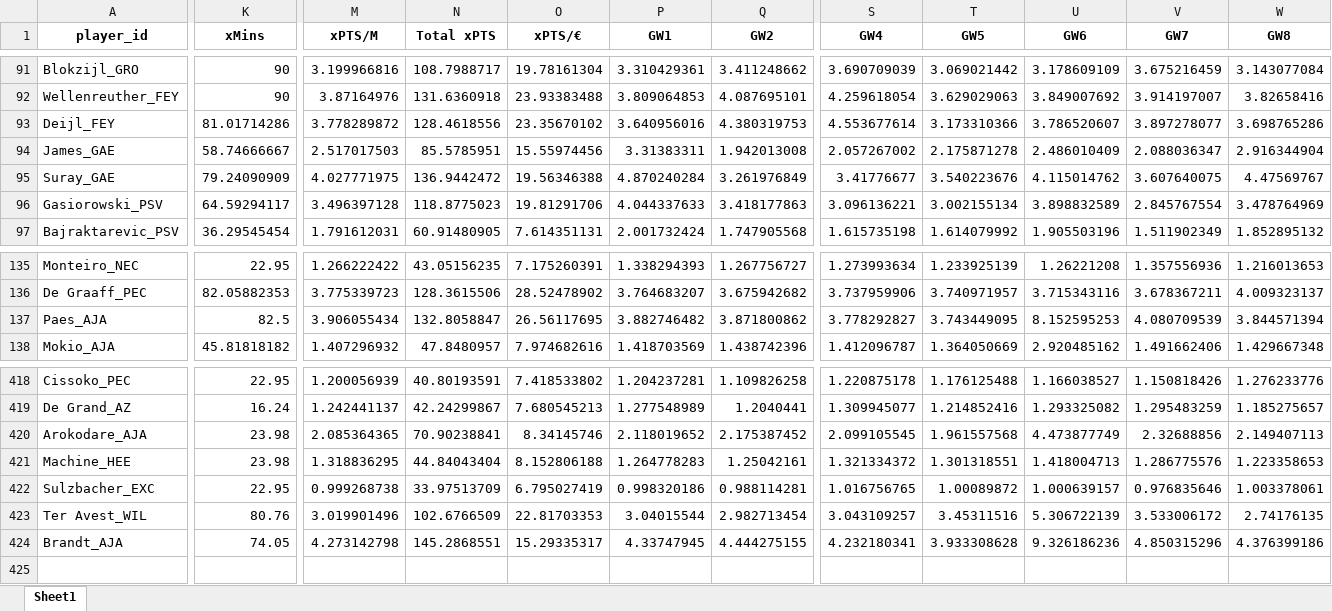
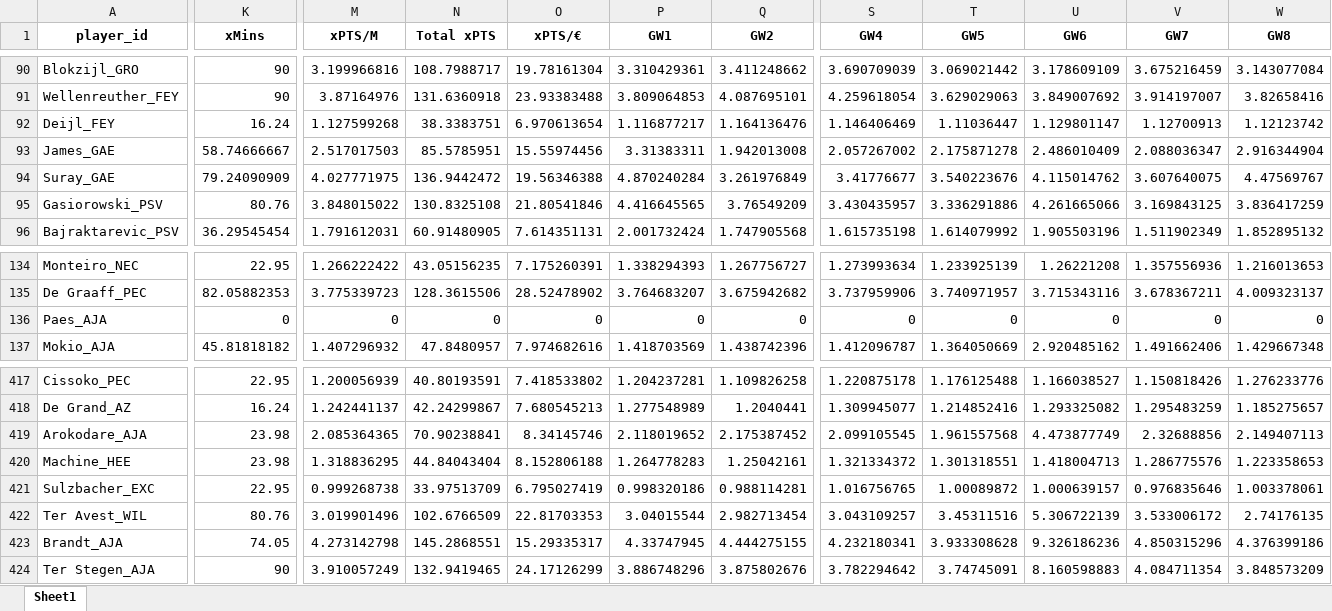
Before and after one commit to mikvanwell/dutch-analyst, an Excel workbook: xpts_schedule.xlsx, sheet Sheet1, drawn as a sheet; only a part is shown, gaps mark what is left out; values as stored, in another font and other column widths than the file's, no borders; addresses are those after the commit; rows hold the shown columns only; the diff covers the shown part only; the diff names each change by its address in the sheet, - before the commit and + after, or states it on an @@ line.

```diff
--- a/xpts_schedule.xlsx (sheet Sheet1)
+++ b/xpts_schedule.xlsx (sheet Sheet1)
-K92 (xMins): 81.01714286
+K92 (xMins): 16.24
-M92 (xPTS/M): 3.778289872
+M92 (xPTS/M): 1.127599268
-N92 (Total xPTS): 128.4618556
+N92 (Total xPTS): 38.3383751
-O92 (xPTS/€): 23.35670102
+O92 (xPTS/€): 6.970613654
-P92 (GW1): 3.640956016
+P92 (GW1): 1.116877217
-Q92 (GW2): 4.380319753
+Q92 (GW2): 1.164136476
-S92 (GW4): 4.553677614
+S92 (GW4): 1.146406469
-T92 (GW5): 3.173310366
+T92 (GW5): 1.11036447
-U92 (GW6): 3.786520607
+U92 (GW6): 1.129801147
-V92 (GW7): 3.897278077
+V92 (GW7): 1.12700913
-W92 (GW8): 3.698765286
+W92 (GW8): 1.12123742
-K95 (xMins): 64.59294117
+K95 (xMins): 80.76
-M95 (xPTS/M): 3.496397128
+M95 (xPTS/M): 3.848015022
-N95 (Total xPTS): 118.8775023
+N95 (Total xPTS): 130.8325108
-O95 (xPTS/€): 19.81291706
+O95 (xPTS/€): 21.80541846
-P95 (GW1): 4.044337633
+P95 (GW1): 4.416645565
-Q95 (GW2): 3.418177863
+Q95 (GW2): 3.76549209
-S95 (GW4): 3.096136221
+S95 (GW4): 3.430435957
-T95 (GW5): 3.002155134
+T95 (GW5): 3.336291886
-U95 (GW6): 3.898832589
+U95 (GW6): 4.261665066
-V95 (GW7): 2.845767554
+V95 (GW7): 3.169843125
-W95 (GW8): 3.478764969
+W95 (GW8): 3.836417259
-K136 (xMins): 82.5
+K136 (xMins): 0
-M136 (xPTS/M): 3.906055434
+M136 (xPTS/M): 0
-N136 (Total xPTS): 132.8058847
+N136 (Total xPTS): 0
-O136 (xPTS/€): 26.56117695
+O136 (xPTS/€): 0
-P136 (GW1): 3.882746482
+P136 (GW1): 0
-Q136 (GW2): 3.871800862
+Q136 (GW2): 0
-S136 (GW4): 3.778292827
+S136 (GW4): 0
-T136 (GW5): 3.743449095
+T136 (GW5): 0
-U136 (GW6): 8.152595253
+U136 (GW6): 0
-V136 (GW7): 4.080709539
+V136 (GW7): 0
-W136 (GW8): 3.844571394
+W136 (GW8): 0
+row 424: Ter Stegen_AJA | 90 | 3.910057249 | 132.9419465 | 24.17126299 | 3.886748296 | 3.875802676 | 3.782294642 | 3.74745091 | 8.160598883 | 4.084711354 | 3.848573209
```
Also changed, not shown: 1 removed row and 285 edited cells elsewhere in this sheet.
